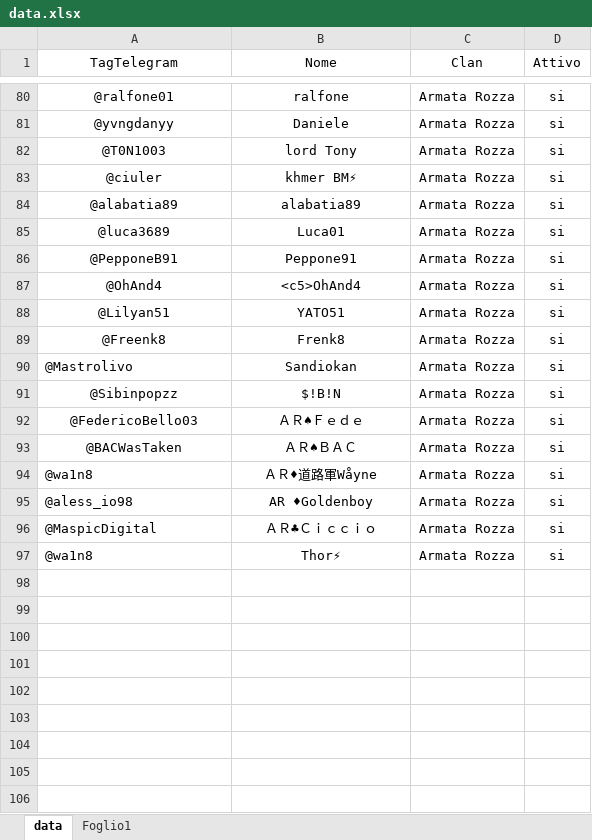
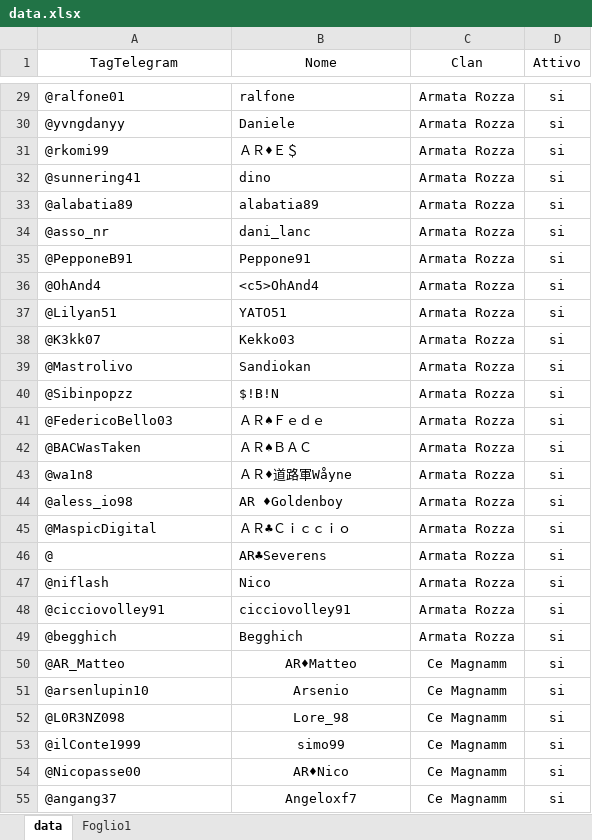
Before and after one commit to ArmatarozzaCR/Link-clan, an Excel workbook: data/data.xlsx, sheet data, drawn as a sheet; only a part is shown, gaps mark what is left out; values as stored, in another font and other column widths than the file's, no borders; addresses are those after the commit; the diff covers the shown part only; the diff names each change by its address in the sheet, - before the commit and + after, or states it on an @@ line.

```diff
--- a/data/data.xlsx (sheet data)
+++ b/data/data.xlsx (sheet data)
-A29:B38 alignment: center
+A29:B38 alignment: left
-A31 (TagTelegram): @T0N1003
+A31 (TagTelegram): @rkomi99
-B31 (Nome): lord Tony
+B31 (Nome): ＡＲ♦Ｅ＄
-A32 (TagTelegram): @ciuler
+A32 (TagTelegram): @sunnering41
-B32 (Nome): khmer BM⚡
+B32 (Nome): dino
-A34 (TagTelegram): @luca3689
+A34 (TagTelegram): @asso_nr
-B34 (Nome): Luca01
+B34 (Nome): dani_lanc
-A38 (TagTelegram): @Freenk8
+A38 (TagTelegram): @K3kk07
-B38 (Nome): Frenk8
+B38 (Nome): Kekko03
-B39 alignment: center
+B39 alignment: left
-A40:B42 alignment: center
+A40:B42 alignment: left
-B43:B45 alignment: center
+B43:B45 alignment: left
+row 46: @ | AR♣Severens | Armata Rozza | si
-A47 (TagTelegram): @wa1n8
+A47 (TagTelegram): @niflash
-B47 (Nome): Thor⚡
+B47 (Nome): Nico
-B47 alignment: center
+B47 alignment: left
+row 48: @cicciovolley91 | cicciovolley91 | Armata Rozza | si
+row 49: @begghich | Begghich | Armata Rozza | si
+row 50: @AR_Matteo | AR♦Matteo | Ce Magnamm | si
@@ row 3 moved to row 51: @arsenlupin10 @@
@@ row 4 moved to row 52: @L0R3NZ098 @@
@@ row 5 moved to row 53: @ilConte1999 @@
@@ row 6 moved to row 54: @Nicopasse00 @@
@@ row 7 moved to row 55: @angang37 @@
```
Also changed, not shown: 10 added rows, 12 removed rows, 34 moved rows, 4 edited cells and cell formats elsewhere in this sheet, sheet Foglio1.
